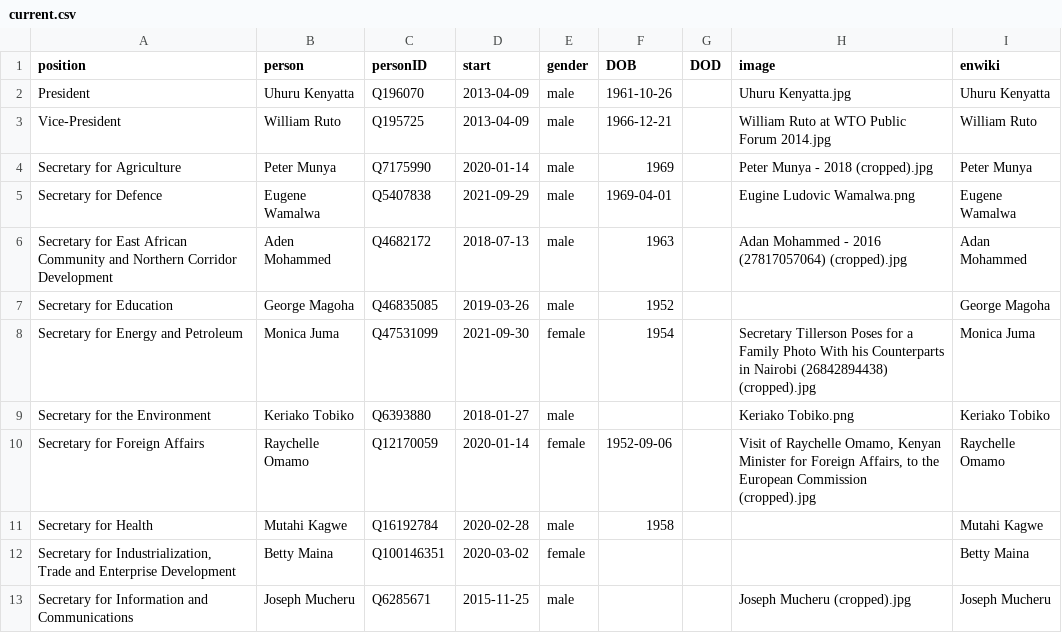
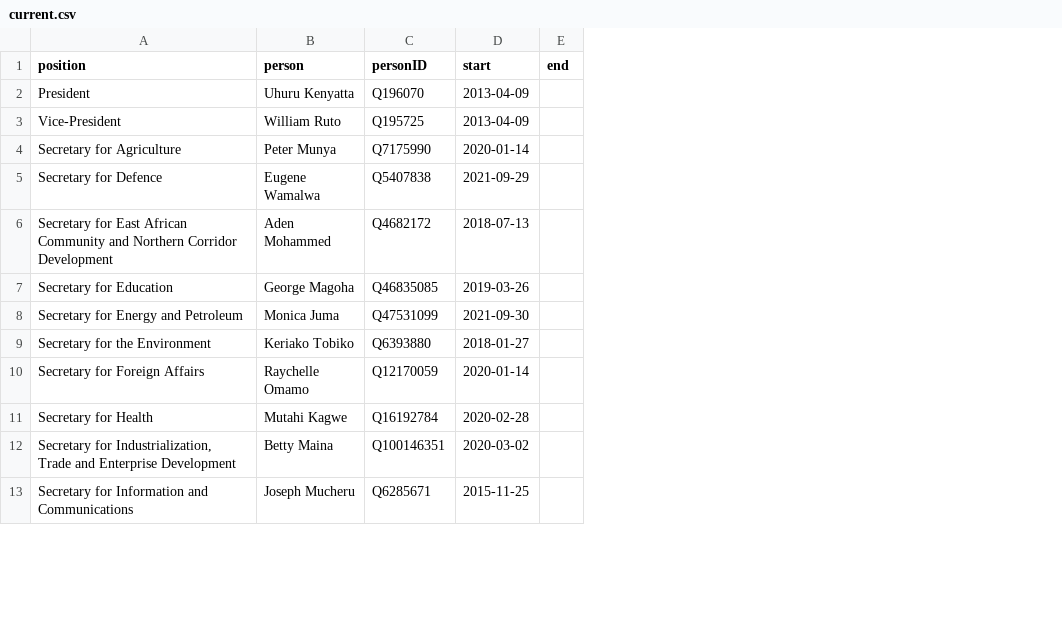
Before and after one commit to every-politician-scrapers/kenya, a CSV file: html/current.csv, drawn as a sheet; only a part is shown; removed rows and columns are numbered as before the commit, all else as after; the diff names each change by its address in the sheet, - before the commit and + after, or states it on an @@ line.

```diff
--- a/html/current.csv
+++ b/html/current.csv
-column E (gender), rows 2-13: male | male | male | male | male | male | female | male | female | male | female | male
-column F (DOB), rows 2-11: 1961-10-26 | 1966-12-21 | 1969 | 1969-04-01 | 1963 | 1952 | 1954 |  | 1952-09-06 | 1958
-column G (DOD), empty
-column H (image), rows 2-13: Uhuru Kenyatta.jpg | William Ruto at WTO Public Forum 2014.jpg | Peter Munya - 2018 (cropped).jpg | Eugine Ludovic Wamalwa.png | Adan Mohammed - 2016 (27817057064) (cropped).jpg |  | Secretary Tillerson Poses for a Family Photo With his Counterparts in Nairobi (26842894438) (cropped).jpg | Keriako Tobiko.png | Visit of Raychelle Omamo, Kenyan Minister for Foreign Affairs, to the European Commission (cropped).jpg |  |  | Joseph Mucheru (cropped).jpg
-column I (enwiki), rows 2-13: Uhuru Kenyatta | William Ruto | Peter Munya | Eugene Wamalwa | Adan Mohammed | George Magoha | Monica Juma | Keriako Tobiko | Raychelle Omamo | Mutahi Kagwe | Betty Maina | Joseph Mucheru
+column E (end), empty
```
Also changed, not shown: 2 other files.
